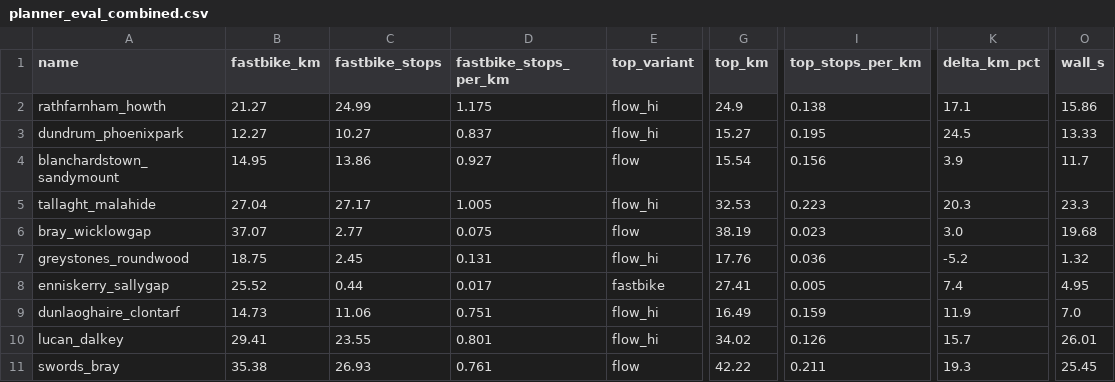
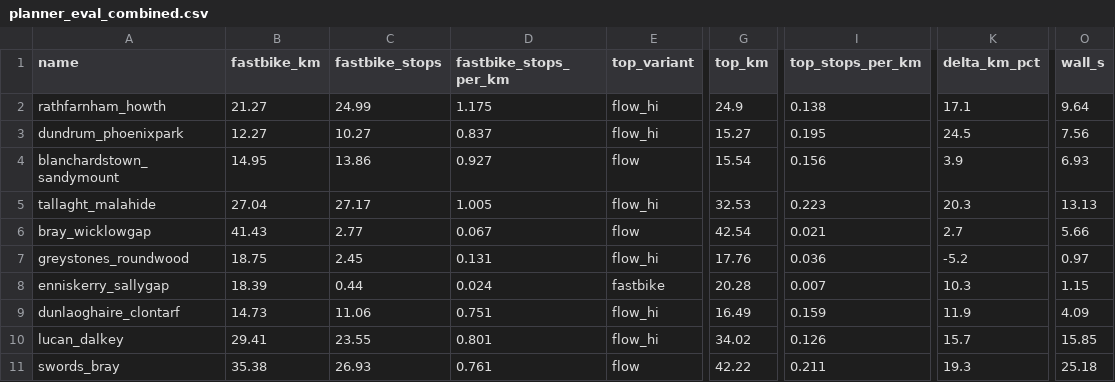
Before and after one commit to ebowman/bike-mapper, a CSV file: data/samples/planner_eval_combined.csv, drawn as a sheet; only a part is shown, gaps mark what is left out; the diff names each change by its address in the sheet, - before the commit and + after, or states it on an @@ line.

```diff
--- a/data/samples/planner_eval_combined.csv
+++ b/data/samples/planner_eval_combined.csv
-O2 (wall_s): 15.86
+O2 (wall_s): 9.64
-O3 (wall_s): 13.33
+O3 (wall_s): 7.56
-O4 (wall_s): 11.7
+O4 (wall_s): 6.93
-O5 (wall_s): 23.3
+O5 (wall_s): 13.13
-B6 (fastbike_km): 37.07
+B6 (fastbike_km): 41.43
-D6 (fastbike_stops_per_km): 0.075
+D6 (fastbike_stops_per_km): 0.067
-G6 (top_km): 38.19
+G6 (top_km): 42.54
-I6 (top_stops_per_km): 0.023
+I6 (top_stops_per_km): 0.021
-K6 (delta_km_pct): 3.0
+K6 (delta_km_pct): 2.7
-O6 (wall_s): 19.68
+O6 (wall_s): 5.66
-O7 (wall_s): 1.32
+O7 (wall_s): 0.97
-B8 (fastbike_km): 25.52
+B8 (fastbike_km): 18.39
-D8 (fastbike_stops_per_km): 0.017
+D8 (fastbike_stops_per_km): 0.024
-G8 (top_km): 27.41
+G8 (top_km): 20.28
-I8 (top_stops_per_km): 0.005
+I8 (top_stops_per_km): 0.007
-K8 (delta_km_pct): 7.4
+K8 (delta_km_pct): 10.3
-O8 (wall_s): 4.95
+O8 (wall_s): 1.15
-O9 (wall_s): 7.0
+O9 (wall_s): 4.09
-O10 (wall_s): 26.01
+O10 (wall_s): 15.85
-O11 (wall_s): 25.45
+O11 (wall_s): 25.18
```
Also changed, not shown: data/samples/planner_eval.csv, data/samples/planner_od_pairs.csv, 7 other files.
